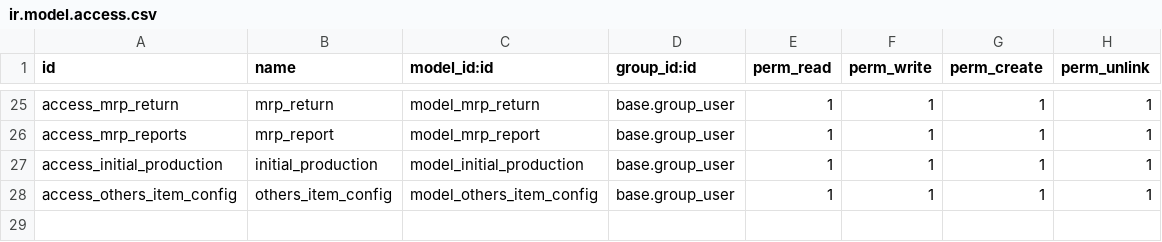
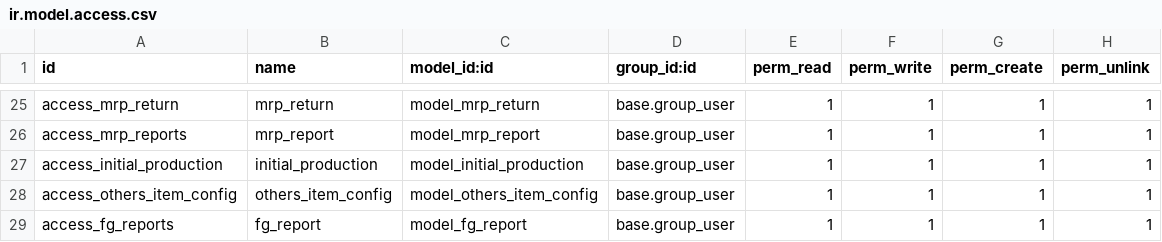
Before and after one commit to masbha-tex/taps, a CSV file: taps_manufacturing/security/ir.model.access.csv, drawn as a sheet; only a part is shown, gaps mark what is left out.

```diff
--- a/taps_manufacturing/security/ir.model.access.csv
+++ b/taps_manufacturing/security/ir.model.access.csv
@@ -28 +28,2 @@ access_initial_production,initial_production,model_initial_production,base.group
 access_others_item_config,others_item_config,model_others_item_config,base.group_user,1,1,1,1
+access_fg_reports,fg_report,model_fg_report,base.group_user,1,1,1,1
```
Also changed, not shown: 9 other files.
